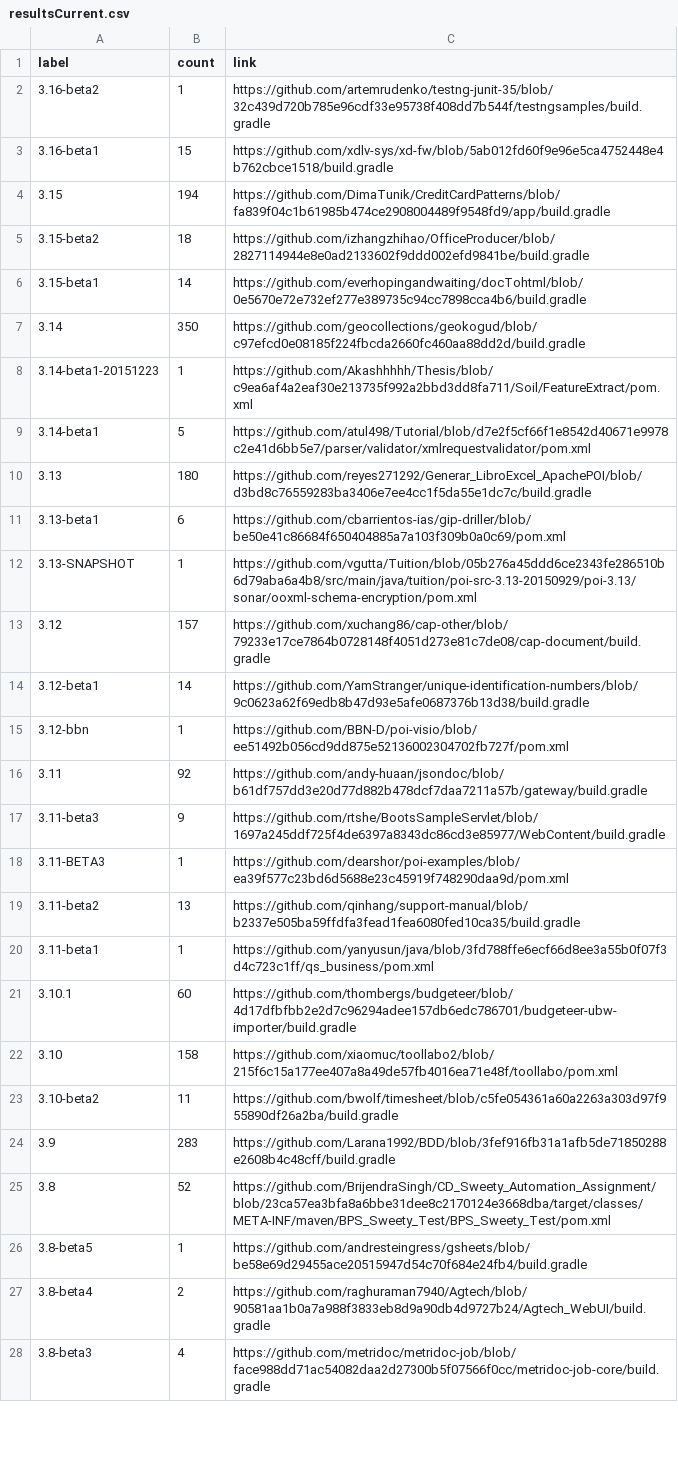
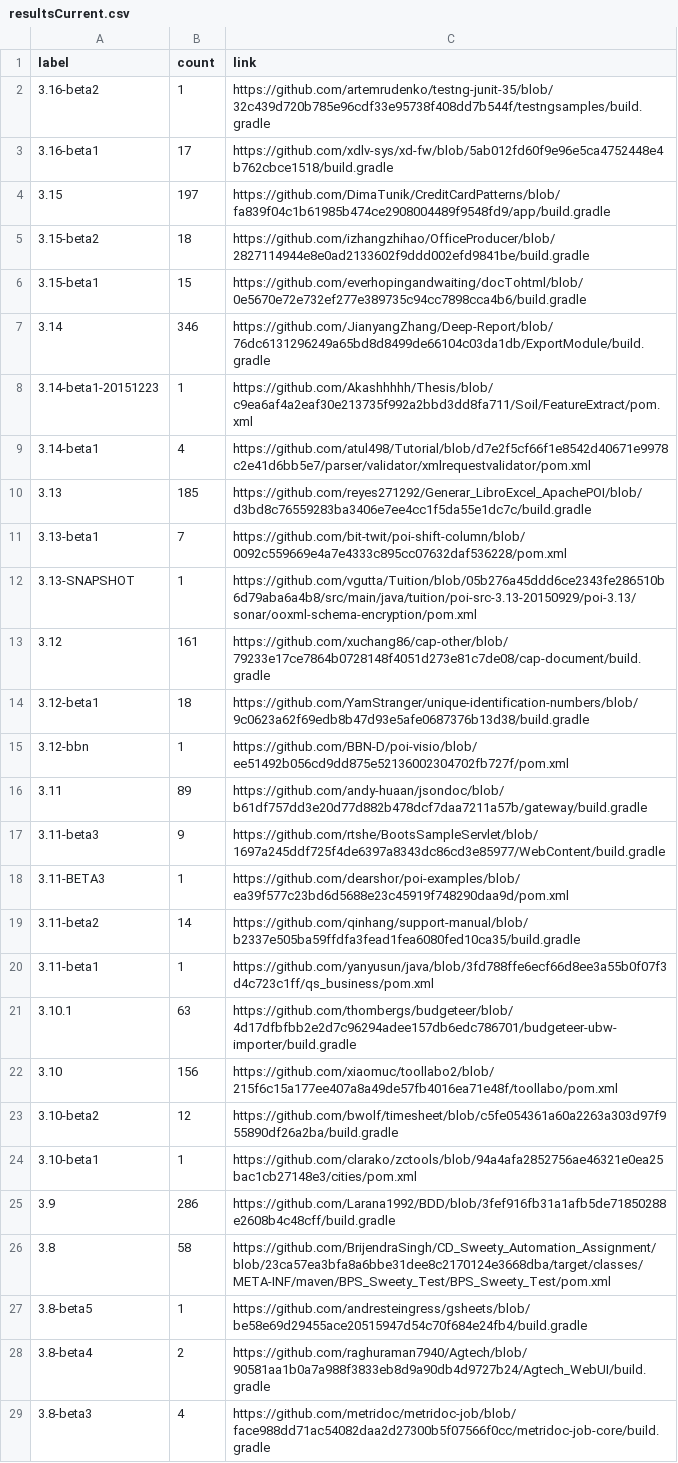
Before and after one commit to centic9/github-version-statistics, a CSV file: docs/resultsCurrent.csv, drawn as a sheet; only a part is shown; the diff covers the shown part only.

Commit message:
Add daily results

```diff
--- a/docs/resultsCurrent.csv
+++ b/docs/resultsCurrent.csv
@@ -2,25 +2,26 @@ label,count,link
 3.16-beta2,1,https://github.com/artemrudenko/testng-junit-35/blob/32c439d720b785e96cdf33e95738f408dd7b544f/testngsamples/build.gradle
-3.16-beta1,15,https://github.com/xdlv-sys/xd-fw/blob/5ab012fd60f9e96e5ca4752448e4b762cbce1518/build.gradle
-3.15,194,https://github.com/DimaTunik/CreditCardPatterns/blob/fa839f04c1b61985b474ce2908004489f9548fd9/app/build.gradle
+3.16-beta1,17,https://github.com/xdlv-sys/xd-fw/blob/5ab012fd60f9e96e5ca4752448e4b762cbce1518/build.gradle
+3.15,197,https://github.com/DimaTunik/CreditCardPatterns/blob/fa839f04c1b61985b474ce2908004489f9548fd9/app/build.gradle
 3.15-beta2,18,https://github.com/izhangzhihao/OfficeProducer/blob/2827114944e8e0ad2133602f9ddd002efd9841be/build.gradle
-3.15-beta1,14,https://github.com/everhopingandwaiting/docTohtml/blob/0e5670e72e732ef277e389735c94cc7898cca4b6/build.gradle
-3.14,350,https://github.com/geocollections/geokogud/blob/c97efcd0e08185f224fbcda2660fc460aa88dd2d/build.gradle
+3.15-beta1,15,https://github.com/everhopingandwaiting/docTohtml/blob/0e5670e72e732ef277e389735c94cc7898cca4b6/build.gradle
+3.14,346,https://github.com/JianyangZhang/Deep-Report/blob/76dc6131296249a65bd8d8499de66104c03da1db/ExportModule/build.gradle
 3.14-beta1-20151223,1,https://github.com/Akashhhhh/Thesis/blob/c9ea6af4a2eaf30e213735f992a2bbd3dd8fa711/Soil/FeatureExtract/pom.xml
-3.14-beta1,5,https://github.com/atul498/Tutorial/blob/d7e2f5cf66f1e8542d40671e9978c2e41d6bb5e7/parser/validator/xmlrequestvalidator/pom.xml
-3.13,180,https://github.com/reyes271292/Generar_LibroExcel_ApachePOI/blob/d3bd8c76559283ba3406e7ee4cc1f5da55e1dc7c/build.gradle
-3.13-beta1,6,https://github.com/cbarrientos-ias/gip-driller/blob/be50e41c86684f650404885a7a103f309b0a0c69/pom.xml
+3.14-beta1,4,https://github.com/atul498/Tutorial/blob/d7e2f5cf66f1e8542d40671e9978c2e41d6bb5e7/parser/validator/xmlrequestvalidator/pom.xml
+3.13,185,https://github.com/reyes271292/Generar_LibroExcel_ApachePOI/blob/d3bd8c76559283ba3406e7ee4cc1f5da55e1dc7c/build.gradle
+3.13-beta1,7,https://github.com/bit-twit/poi-shift-column/blob/0092c559669e4a7e4333c895cc07632daf536228/pom.xml
 3.13-SNAPSHOT,1,https://github.com/vgutta/Tuition/blob/05b276a45ddd6ce2343fe286510b6d79aba6a4b8/src/main/java/tuition/poi-src-3.13-20150929/poi-3.13/sonar/ooxml-schema-encryption/pom.xml
-3.12,157,https://github.com/xuchang86/cap-other/blob/79233e17ce7864b0728148f4051d273e81c7de08/cap-document/build.gradle
-3.12-beta1,14,https://github.com/YamStranger/unique-identification-numbers/blob/9c0623a62f69edb8b47d93e5afe0687376b13d38/build.gradle
+3.12,161,https://github.com/xuchang86/cap-other/blob/79233e17ce7864b0728148f4051d273e81c7de08/cap-document/build.gradle
+3.12-beta1,18,https://github.com/YamStranger/unique-identification-numbers/blob/9c0623a62f69edb8b47d93e5afe0687376b13d38/build.gradle
 3.12-bbn,1,https://github.com/BBN-D/poi-visio/blob/ee51492b056cd9dd875e52136002304702fb727f/pom.xml
-3.11,92,https://github.com/andy-huaan/jsondoc/blob/b61df757dd3e20d77d882b478dcf7daa7211a57b/gateway/build.gradle
+3.11,89,https://github.com/andy-huaan/jsondoc/blob/b61df757dd3e20d77d882b478dcf7daa7211a57b/gateway/build.gradle
 3.11-beta3,9,https://github.com/rtshe/BootsSampleServlet/blob/1697a245ddf725f4de6397a8343dc86cd3e85977/WebContent/build.gradle
 3.11-BETA3,1,https://github.com/dearshor/poi-examples/blob/ea39f577c23bd6d5688e23c45919f748290daa9d/pom.xml
-3.11-beta2,13,https://github.com/qinhang/support-manual/blob/b2337e505ba59ffdfa3fead1fea6080fed10ca35/build.gradle
+3.11-beta2,14,https://github.com/qinhang/support-manual/blob/b2337e505ba59ffdfa3fead1fea6080fed10ca35/build.gradle
 3.11-beta1,1,https://github.com/yanyusun/java/blob/3fd788ffe6ecf66d8ee3a55b0f07f3d4c723c1ff/qs_business/pom.xml
-3.10.1,60,https://github.com/thombergs/budgeteer/blob/4d17dfbfbb2e2d7c96294adee157db6edc786701/budgeteer-ubw-importer/build.gradle
-3.10,158,https://github.com/xiaomuc/toollabo2/blob/215f6c15a177ee407a8a49de57fb4016ea71e48f/toollabo/pom.xml
-3.10-beta2,11,https://github.com/bwolf/timesheet/blob/c5fe054361a60a2263a303d97f955890df26a2ba/build.gradle
-3.9,283,https://github.com/Larana1992/BDD/blob/3fef916fb31a1afb5de71850288e2608b4c48cff/build.gradle
-3.8,52,https://github.com/BrijendraSingh/CD_Sweety_Automation_Assignment/blob/23ca57ea3bfa8a6bbe31dee8c2170124e3668dba/target/classes/META-INF/maven/BPS_Sweety_Test/BPS_Sweety_Test/pom.xml
+3.10.1,63,https://github.com/thombergs/budgeteer/blob/4d17dfbfbb2e2d7c96294adee157db6edc786701/budgeteer-ubw-importer/build.gradle
+3.10,156,https://github.com/xiaomuc/toollabo2/blob/215f6c15a177ee407a8a49de57fb4016ea71e48f/toollabo/pom.xml
+3.10-beta2,12,https://github.com/bwolf/timesheet/blob/c5fe054361a60a2263a303d97f955890df26a2ba/build.gradle
+3.10-beta1,1,https://github.com/clarako/zctools/blob/94a4afa2852756ae46321e0ea25bac1cb27148e3/cities/pom.xml
+3.9,286,https://github.com/Larana1992/BDD/blob/3fef916fb31a1afb5de71850288e2608b4c48cff/build.gradle
+3.8,58,https://github.com/BrijendraSingh/CD_Sweety_Automation_Assignment/blob/23ca57ea3bfa8a6bbe31dee8c2170124e3668dba/target/classes/META-INF/maven/BPS_Sweety_Test/BPS_Sweety_Test/pom.xml
 3.8-beta5,1,https://github.com/andresteingress/gsheets/blob/be58e69d29455ace20515947d54c70f684e24fb4/build.gradle
```
Also changed, not shown: 1 added row and 6 edited cells elsewhere in this file, docs/_data/versionChanges.csv, docs/resultsAll.csv, 3 other files.
